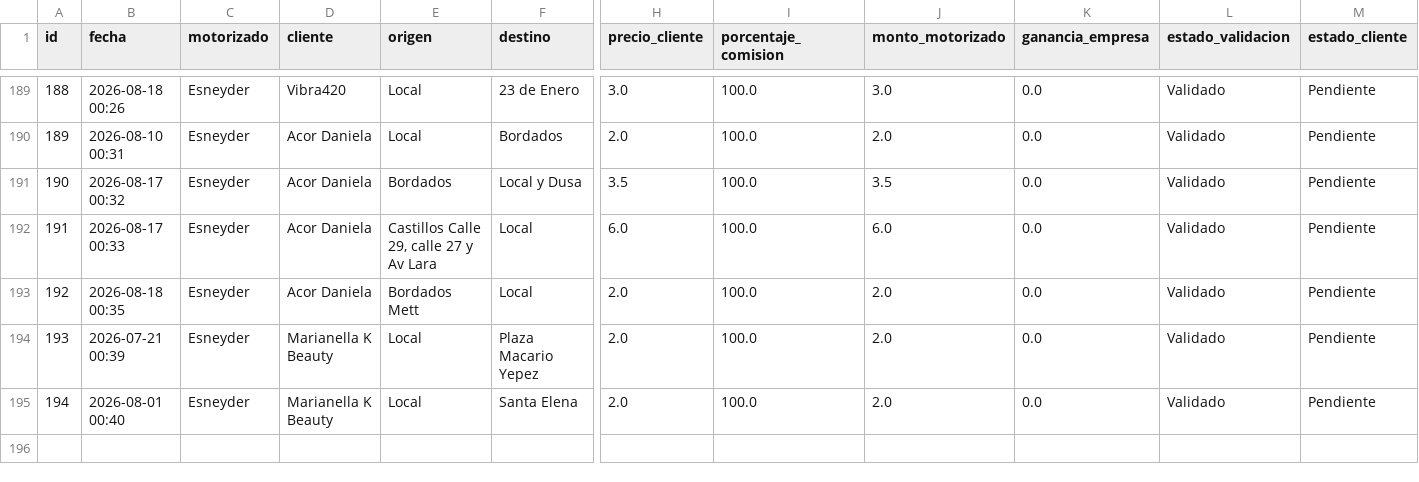
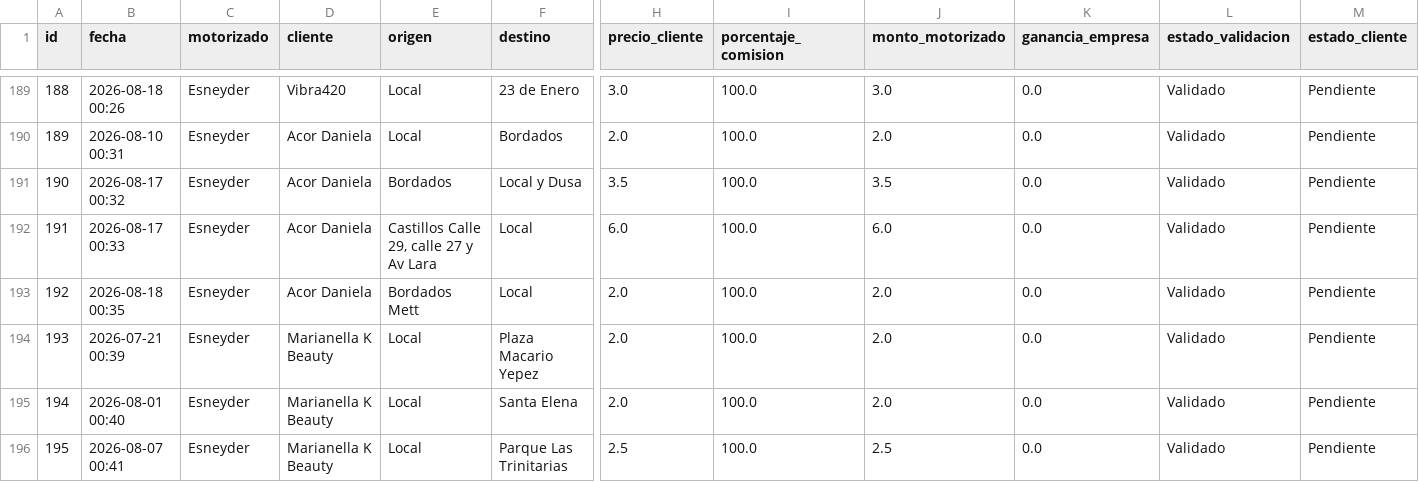
Before and after one commit to motovueltas-maker/Motovueltas-v2, a CSV file: servicios.csv, drawn as a sheet; only a part is shown, gaps mark what is left out; rows hold the shown columns only; the diff names each change by its address in the sheet, - before the commit and + after, or states it on an @@ line.

Commit message:
Vuelta #195 cargada por esneyder

```diff
--- a/servicios.csv
+++ b/servicios.csv
+row 196: 195 | 2026-08-07 00:41 | Esneyder | Marianella K Beauty | Local | Parque Las Trinitarias | 2.5 | 100.0 | 2.5 | 0.0 | Validado | Pendiente
```
